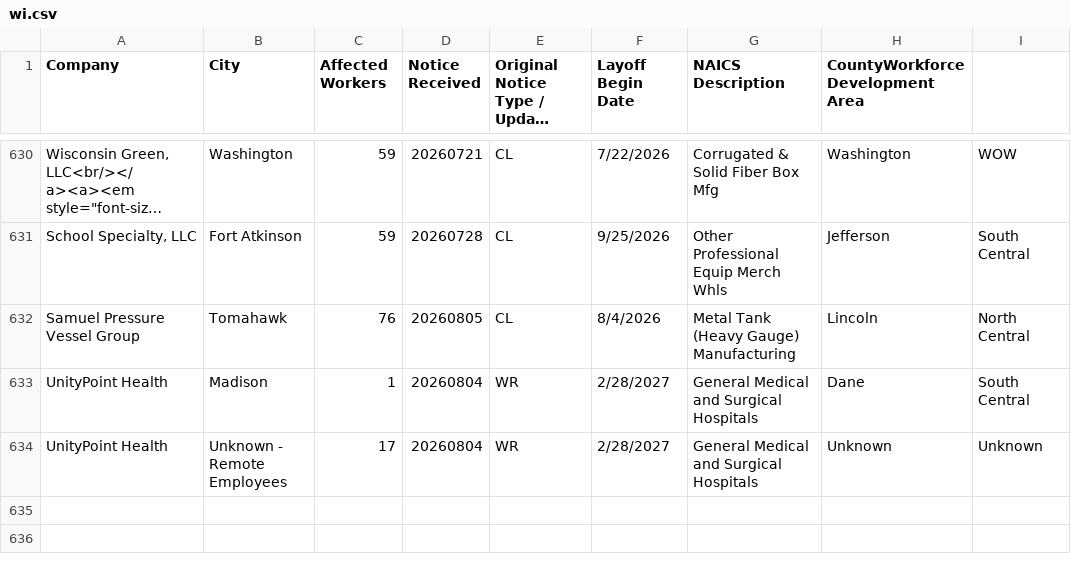
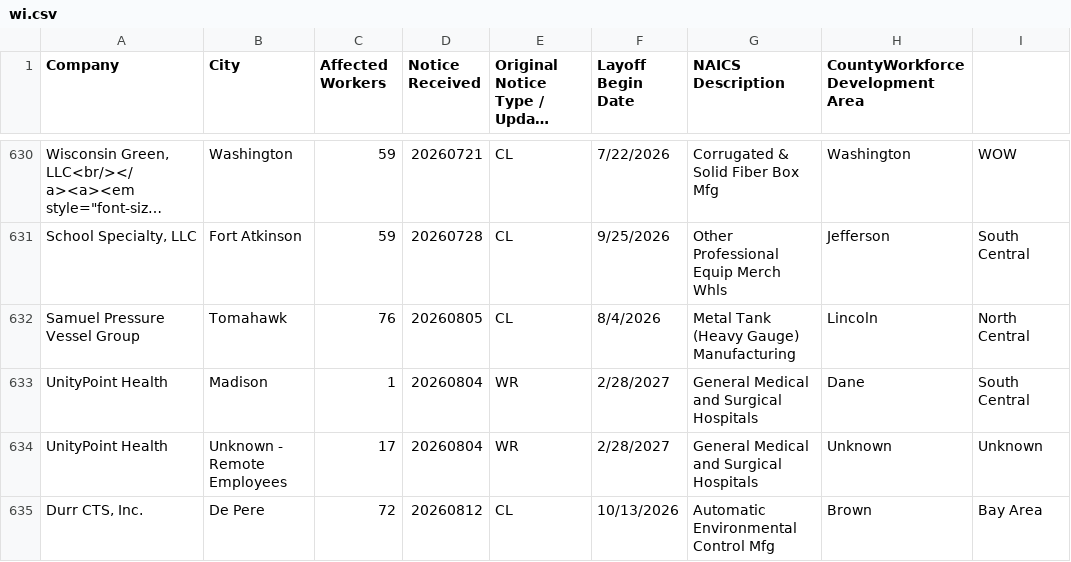
Before and after one commit to FTS-IE/github-actions-tut, a CSV file: data/wi.csv, drawn as a sheet; only a part is shown, gaps mark what is left out; long unchanged cells end in ….

```diff
--- a/data/wi.csv
+++ b/data/wi.csv
@@ -635 +635,2 @@ UnityPoint Health,Madison,1,20260804,WR,2/28/2027,General Medical and Surgical H
 UnityPoint Health,Unknown - Remote Employees,17,20260804,WR,2/28/2027,General Medical and Surgical Hospitals,Unknown,Unknown
+"Durr CTS, Inc.",De Pere,72,20260812,CL,10/13/2026,Automatic Environmental Control Mfg,Brown,Bay Area
```
Also changed, not shown: data/de.csv, data/ia.csv, 9 other files.
